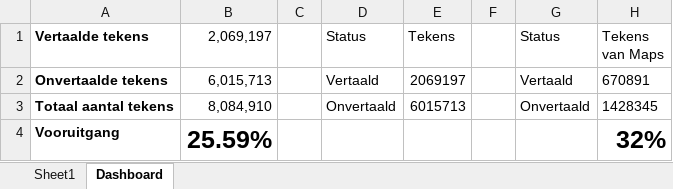
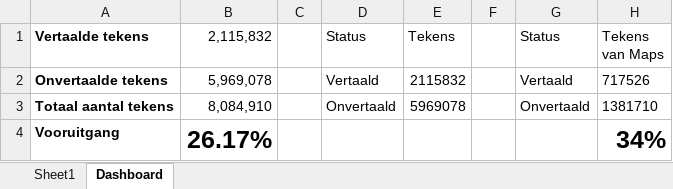
Before and after one commit to antoinecomer/pokeemerald, an Excel workbook: translation_dashboard.xlsx, sheet Dashboard, drawn as a sheet; values as stored, in another font and other column widths than the file's, no borders; charts and pictures not drawn; the diff names each change by its address in the sheet, - before the commit and + after, or states it on an @@ line.

```diff
--- a/translation_dashboard.xlsx (sheet Dashboard)
+++ b/translation_dashboard.xlsx (sheet Dashboard)
-B1: 2,069,197
+B1: 2,115,832
-B2 (2,115,832): 6,015,713
+B2 (2,115,832): 5,969,078
-E2 (Tekens): 2069197
+E2 (Tekens): 2115832
-H2 (Tekens van Maps): 670891
+H2 (Tekens van Maps): 717526
-E3 (Tekens): 6015713
+E3 (Tekens): 5969078
-H3 (Tekens van Maps): 1428345
+H3 (Tekens van Maps): 1381710
-B4 (2,115,832): 25.59%
+B4 (2,115,832): 26.17%
-H4 (Tekens van Maps): 32%
+H4 (Tekens van Maps): 34%
```
Also changed, not shown: sheet Sheet1, charts or pictures, 4 other files.
